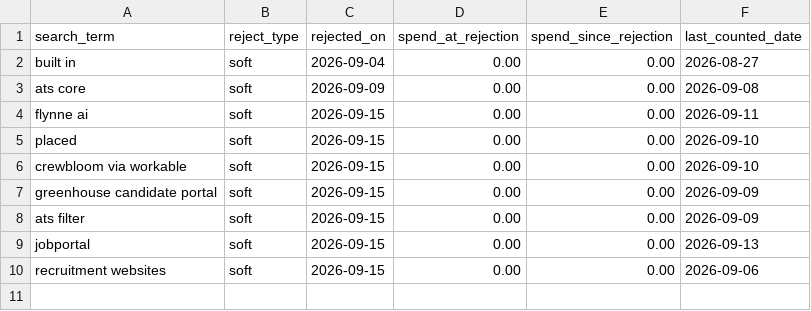
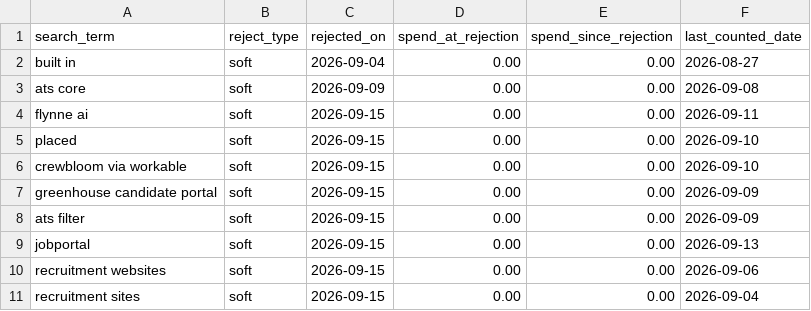
Before and after one commit to jessicagertig/paid-ads-management-pipeline, a CSV file: catalogue/rejected_terms.csv, drawn as a sheet.

```diff
--- a/catalogue/rejected_terms.csv
+++ b/catalogue/rejected_terms.csv
@@ -10 +10,2 @@ jobportal,soft,2026-09-15,0.00,0.00,2026-09-13
 recruitment websites,soft,2026-09-15,0.00,0.00,2026-09-06
+recruitment sites,soft,2026-09-15,0.00,0.00,2026-09-04
```
